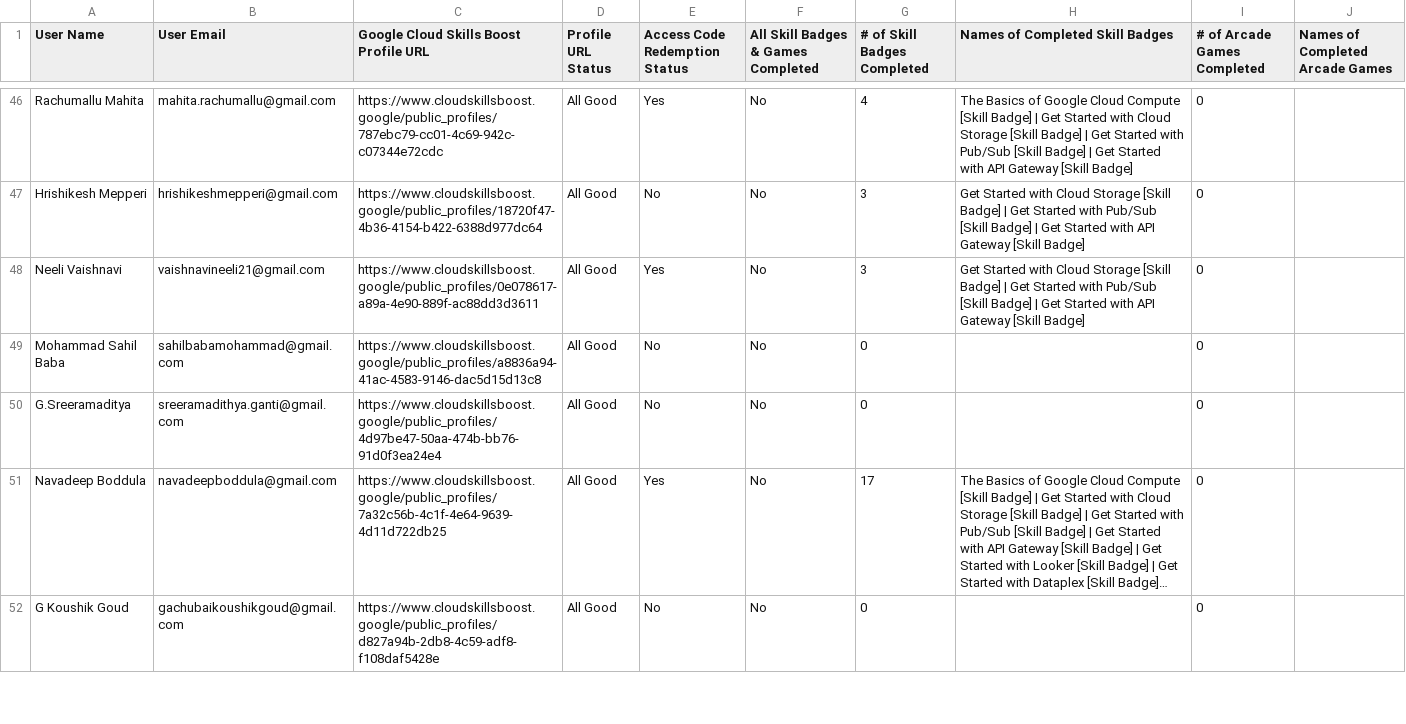
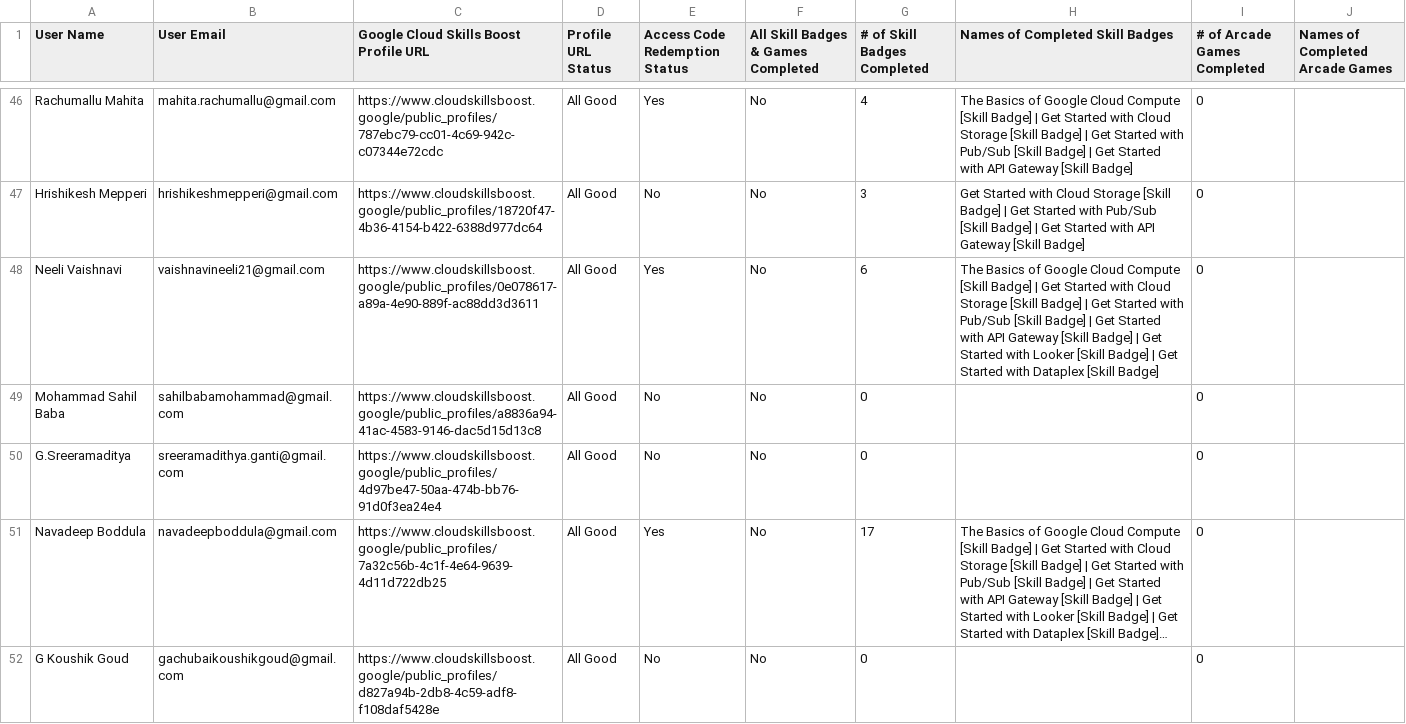
Before and after one commit to renaissance0ne/google_cloud_study_jams_2K25-26, a CSV file: public/data.csv, drawn as a sheet; only a part is shown, gaps mark what is left out; long unchanged cells end in …; the diff covers the shown part only.

Commit message:
24th OCT

```diff
--- a/public/data.csv
+++ b/public/data.csv
@@ -47,3 +47,3 @@ User Name,User Email,Google Cloud Skills Boost Profile URL,Profile URL Status,Ac
 "Hrishikesh Mepperi","hrishikeshmepperi@gmail.com","https://www.cloudskillsboost.google/public_profiles/18720f47-4b36-4154-b422-6388d977dc64","All Good","No","No",3,"Get Started with Cloud Storage [Skill Badge] | Get Started with Pub/Sub [Skill Badge] | Get Started with API Gateway [Skill Badge]",0,""
-"Neeli Vaishnavi","vaishnavineeli21@gmail.com","https://www.cloudskillsboost.google/public_profiles/0e078617-a89a-4e90-889f-ac88dd3d3611","All Good","Yes","No",3,"Get Started with Cloud Storage [Skill Badge] | Get Started with Pub/Sub [Skill Badge] | Get Started with API Gateway [Skill Badge]",0,""
+"Neeli Vaishnavi","vaishnavineeli21@gmail.com","https://www.cloudskillsboost.google/public_profiles/0e078617-a89a-4e90-889f-ac88dd3d3611","All Good","Yes","No",6,"The Basics of Google Cloud Compute [Skill Badge] | Get Started with Cloud Storage [Skill Badge] | Get Started with Pub/Sub [Skill Badge] | Get Started with API Gateway [Skill Badge] | Get Started with Looker [Skill Badge] | Get Started with Dataplex [Skill Badge]",0,""
 "Mohammad Sahil Baba","sahilbabamohammad@gmail.com","https://www.cloudskillsboost.google/public_profiles/a8836a94-41ac-4583-9146-dac5d15d13c8","All Good","No","No",0,"",0,""
```
Also changed, not shown: 71 edited cells elsewhere in this file.
